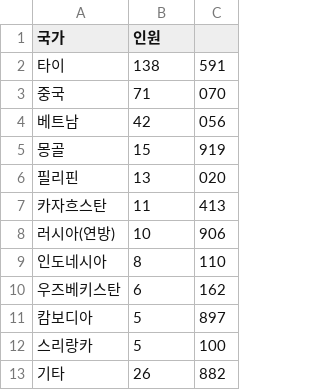
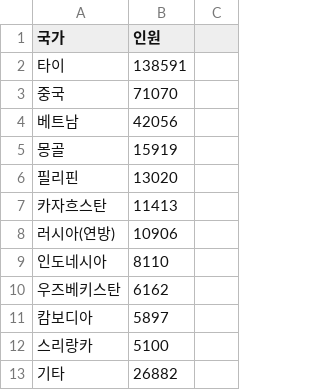
Before and after one commit to Saemmool/saemmool.github.io, a CSV file: data/barchart0927/mydata.csv, drawn as a sheet.

```diff
--- a/data/barchart0927/mydata.csv
+++ b/data/barchart0927/mydata.csv
@@ -1,13 +1,13 @@
 국가,인원
-타이,138,591
-중국,71,070
-베트남,42,056
-몽골,15,919
-필리핀,13,020
-카자흐스탄,11,413
-러시아(연방),10,906
-인도네시아,8,110
-우즈베키스탄,6,162
-캄보디아,5,897
-스리랑카,5,100
-기타,26,882
+타이,138591
+중국,71070
+베트남,42056
+몽골,15919
+필리핀,13020
+카자흐스탄,11413
+러시아(연방),10906
+인도네시아,8110
+우즈베키스탄,6162
+캄보디아,5897
+스리랑카,5100
+기타,26882
```
Also changed, not shown: 4 other files.
